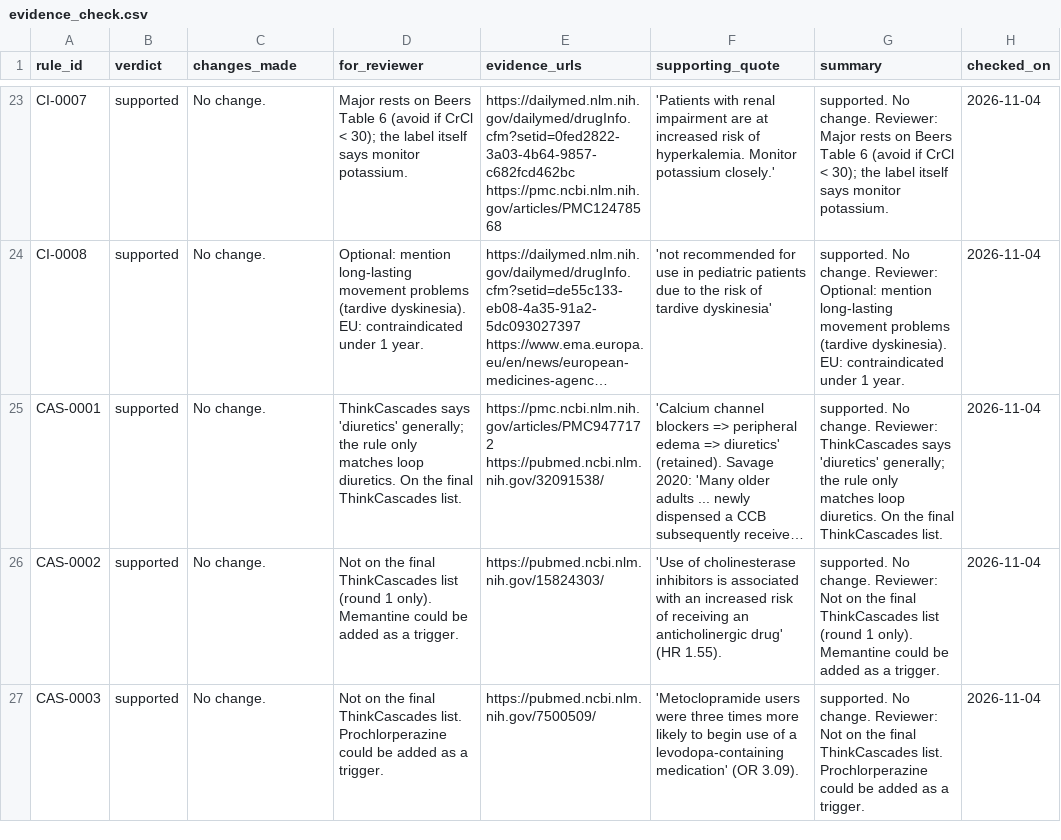
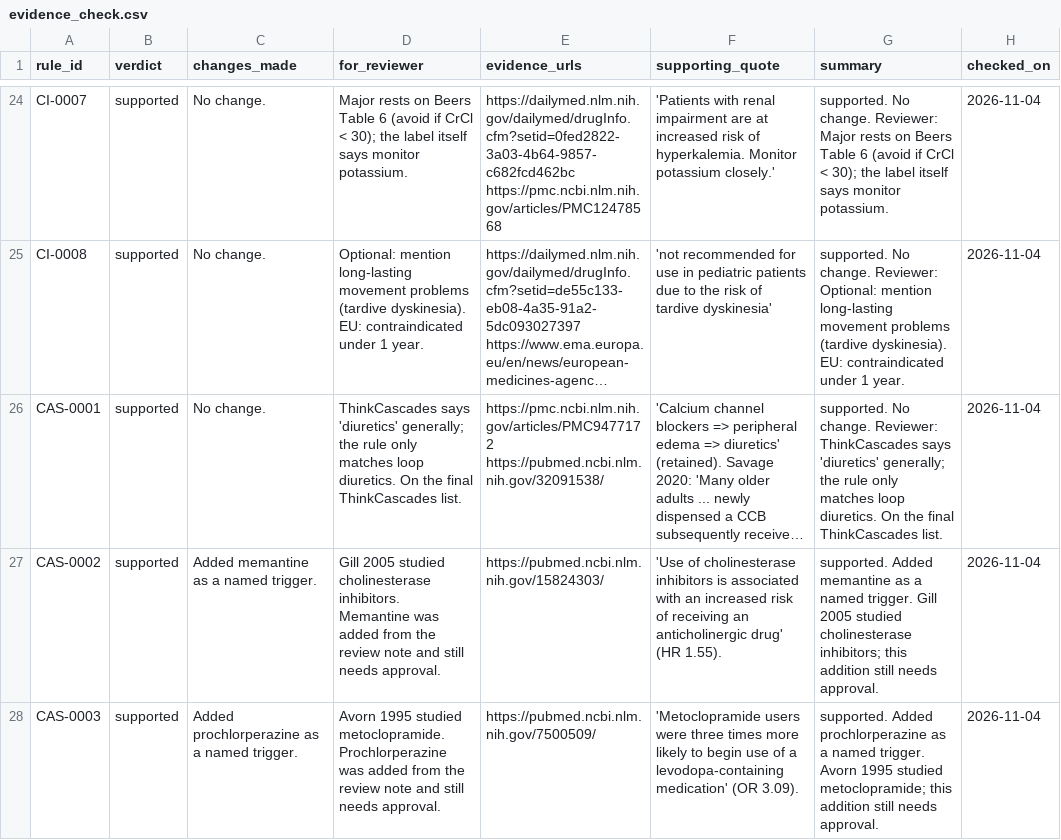
Before and after one commit to ramen-sys/DawaWala, a CSV file: knowledge_base/review/evidence_check.csv, drawn as a sheet; only a part is shown, gaps mark what is left out; long unchanged cells end in …; addresses are those after the commit; the diff covers the shown part only; the diff names each change by its address in the sheet, - before the commit and + after, or states it on an @@ line.

```diff
--- a/knowledge_base/review/evidence_check.csv
+++ b/knowledge_base/review/evidence_check.csv
-C27 (changes_made): No change.
+C27 (changes_made): Added memantine as a named trigger.
-D27 (for_reviewer): Not on the final ThinkCascades list (round 1 only). Memantine could be added as a trigger.
+D27 (for_reviewer): Gill 2005 studied cholinesterase inhibitors. Memantine was added from the review note and still needs approval.
-G27 (summary): supported. No change. Reviewer: Not on the final ThinkCascades list (round 1 only). Memantine could be added as a trigger.
+G27 (summary): supported. Added memantine as a named trigger. Gill 2005 studied cholinesterase inhibitors; this addition still needs approval.
-C28 (changes_made): No change.
+C28 (changes_made): Added prochlorperazine as a named trigger.
-D28 (for_reviewer): Not on the final ThinkCascades list. Prochlorperazine could be added as a trigger.
+D28 (for_reviewer): Avorn 1995 studied metoclopramide. Prochlorperazine was added from the review note and still needs approval.
-G28 (summary): supported. No change. Reviewer: Not on the final ThinkCascades list. Prochlorperazine could be added as a trigger.
+G28 (summary): supported. Added prochlorperazine as a named trigger. Avorn 1995 studied metoclopramide; this addition still needs approval.
```
Also changed, not shown: 1 added row and 5 edited cells elsewhere in this file, knowledge_base/data/cascades.csv, knowledge_base/data/drug_classes.csv, 32 other files.
